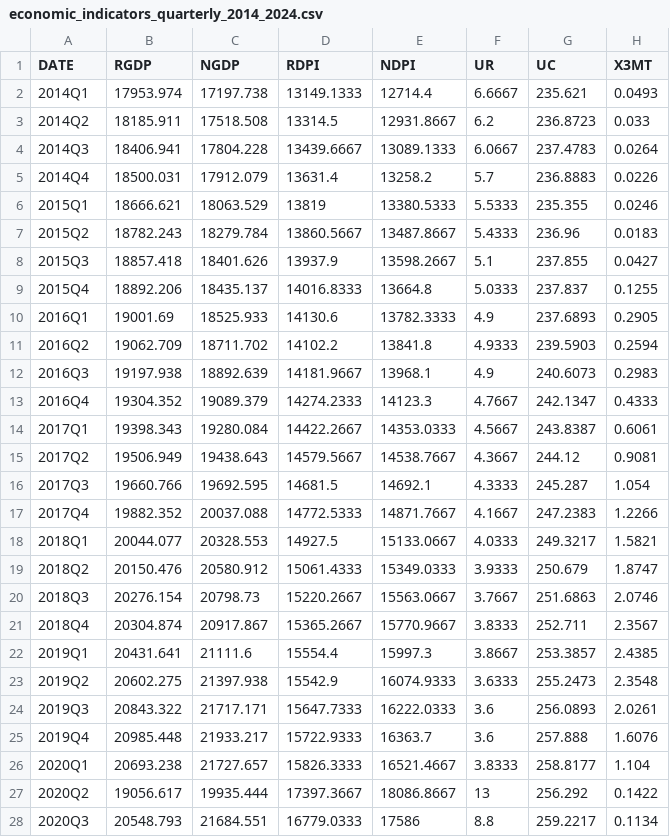
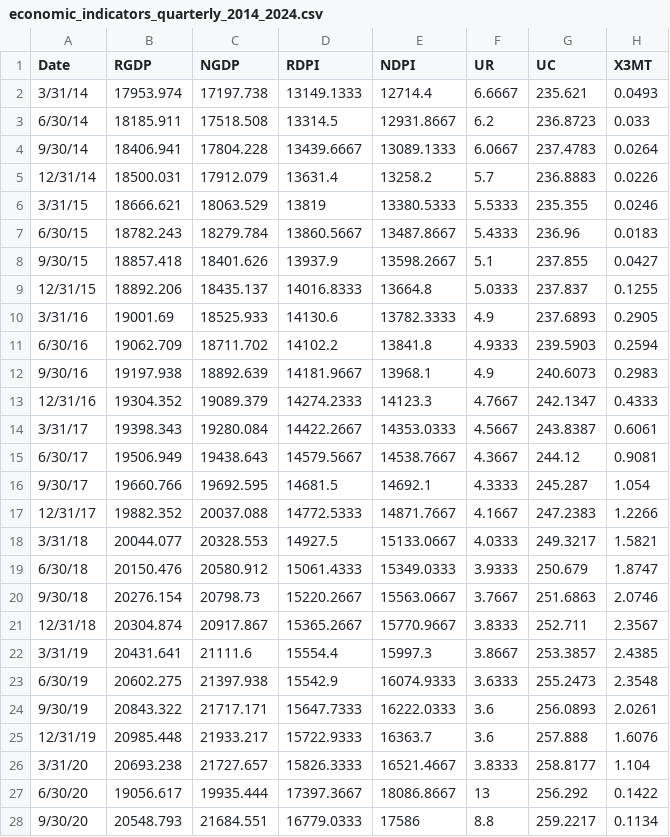
Before and after one commit to bhatt-prajakta/Capstone, a CSV file: data/processed/economic_indicators_quarterly_2014_2024.csv, drawn as a sheet; only a part is shown; the diff covers the shown part only; the diff names each change by its address in the sheet, - before the commit and + after, or states it on an @@ line.

Commit message:
Date column change

```diff
--- a/data/processed/economic_indicators_quarterly_2014_2024.csv
+++ b/data/processed/economic_indicators_quarterly_2014_2024.csv
-A1: DATE
+A1: Date
-A2 (Date): 2014Q1
+A2 (Date): 3/31/14
-A3 (Date): 2014Q2
+A3 (Date): 6/30/14
-A4 (Date): 2014Q3
+A4 (Date): 9/30/14
-A5 (Date): 2014Q4
+A5 (Date): 12/31/14
-A6 (Date): 2015Q1
+A6 (Date): 3/31/15
-A7 (Date): 2015Q2
+A7 (Date): 6/30/15
-A8 (Date): 2015Q3
+A8 (Date): 9/30/15
-A9 (Date): 2015Q4
+A9 (Date): 12/31/15
-A10 (Date): 2016Q1
+A10 (Date): 3/31/16
-A11 (Date): 2016Q2
+A11 (Date): 6/30/16
-A12 (Date): 2016Q3
+A12 (Date): 9/30/16
-A13 (Date): 2016Q4
+A13 (Date): 12/31/16
-A14 (Date): 2017Q1
+A14 (Date): 3/31/17
-A15 (Date): 2017Q2
+A15 (Date): 6/30/17
-A16 (Date): 2017Q3
+A16 (Date): 9/30/17
-A17 (Date): 2017Q4
+A17 (Date): 12/31/17
-A18 (Date): 2018Q1
+A18 (Date): 3/31/18
-A19 (Date): 2018Q2
+A19 (Date): 6/30/18
-A20 (Date): 2018Q3
+A20 (Date): 9/30/18
-A21 (Date): 2018Q4
+A21 (Date): 12/31/18
-A22 (Date): 2019Q1
+A22 (Date): 3/31/19
-A23 (Date): 2019Q2
+A23 (Date): 6/30/19
-A24 (Date): 2019Q3
+A24 (Date): 9/30/19
-A25 (Date): 2019Q4
+A25 (Date): 12/31/19
-A26 (Date): 2020Q1
+A26 (Date): 3/31/20
-A27 (Date): 2020Q2
+A27 (Date): 6/30/20
-A28 (Date): 2020Q3
+A28 (Date): 9/30/20
```
Also changed, not shown: 17 edited cells elsewhere in this file, data/processed/sector_sentiment_finbert_quarterly_2014_2024.csv, data/processed/sector_sentiment_with_metrics_quarterly_2014_2024.csv.
